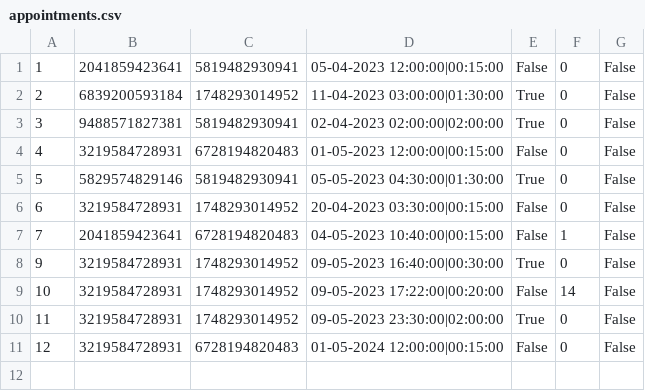
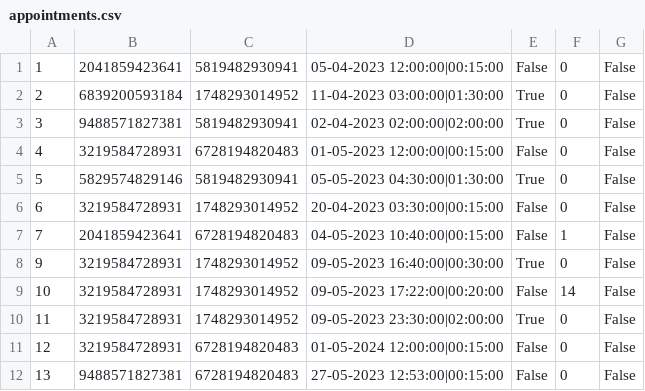
Before and after one commit to aleksaaaa02/HealthCare-CleanCode, a CSV file: HealthCare/Resource/appointments.csv, drawn as a sheet.

Commit message:
Add functionality that creates the appointment if priorities are not met

```diff
--- a/HealthCare/Resource/appointments.csv
+++ b/HealthCare/Resource/appointments.csv
@@ -11 +11,2 @@
 12,3219584728931,6728194820483,01-05-2024 12:00:00|00:15:00,False,0,False
+13,9488571827381,6728194820483,27-05-2023 12:53:00|00:15:00,False,0,False
```
Also changed, not shown: HealthCare/Resource/PatientLogs.csv, 2 other files.
